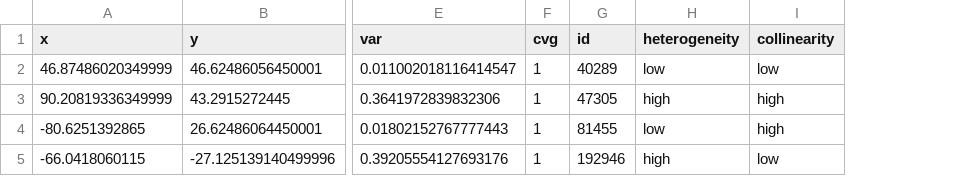
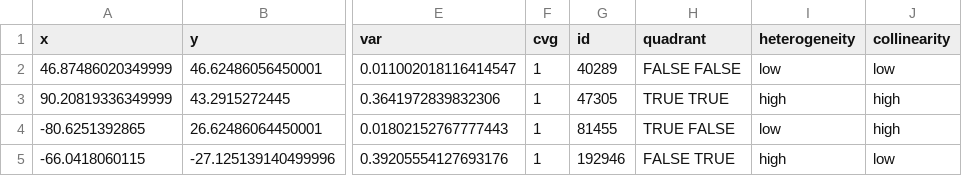
Before and after one commit to matthewkling/edgy, a CSV file: figures/het_col/ls_metadata.csv, drawn as a sheet; only a part is shown, gaps mark what is left out; the diff names each change by its address in the sheet, - before the commit and + after, or states it on an @@ line.

Commit message:
tweak landscapes figure

```diff
--- a/figures/het_col/ls_metadata.csv
+++ b/figures/het_col/ls_metadata.csv
+column H (quadrant), rows 2-5: FALSE FALSE | TRUE TRUE | TRUE FALSE | FALSE TRUE
```
Also changed, not shown: 2 other files.
